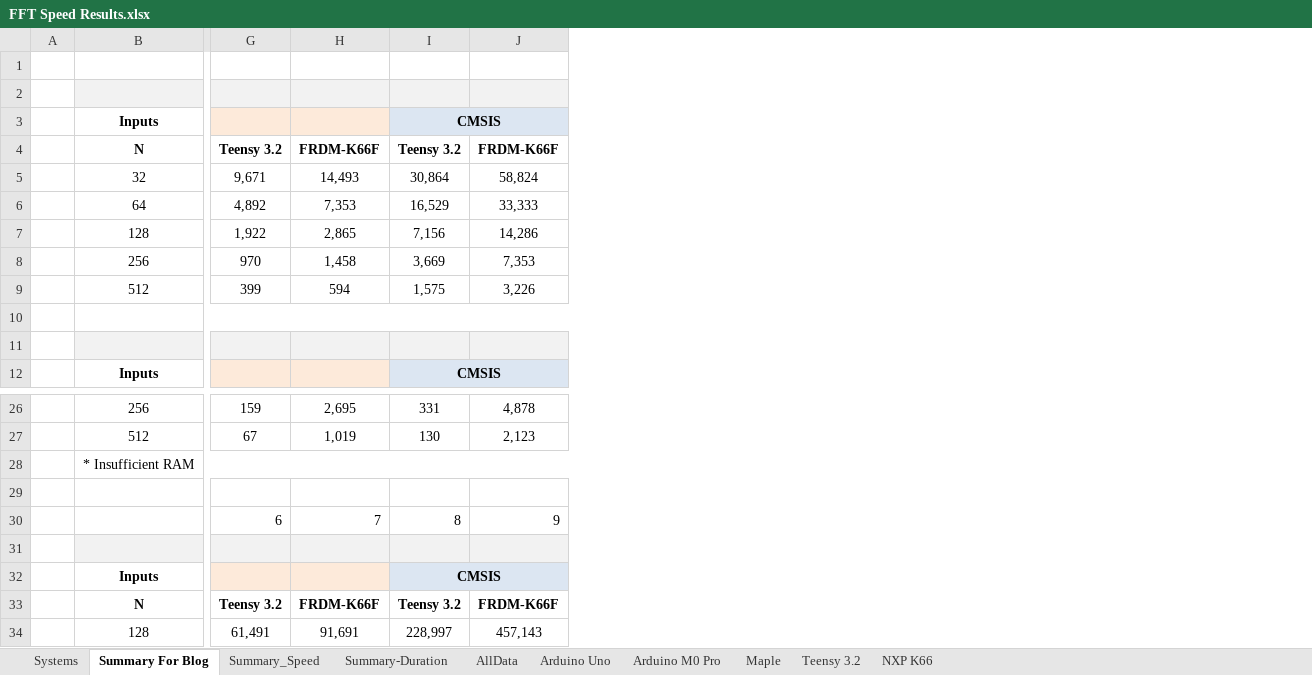
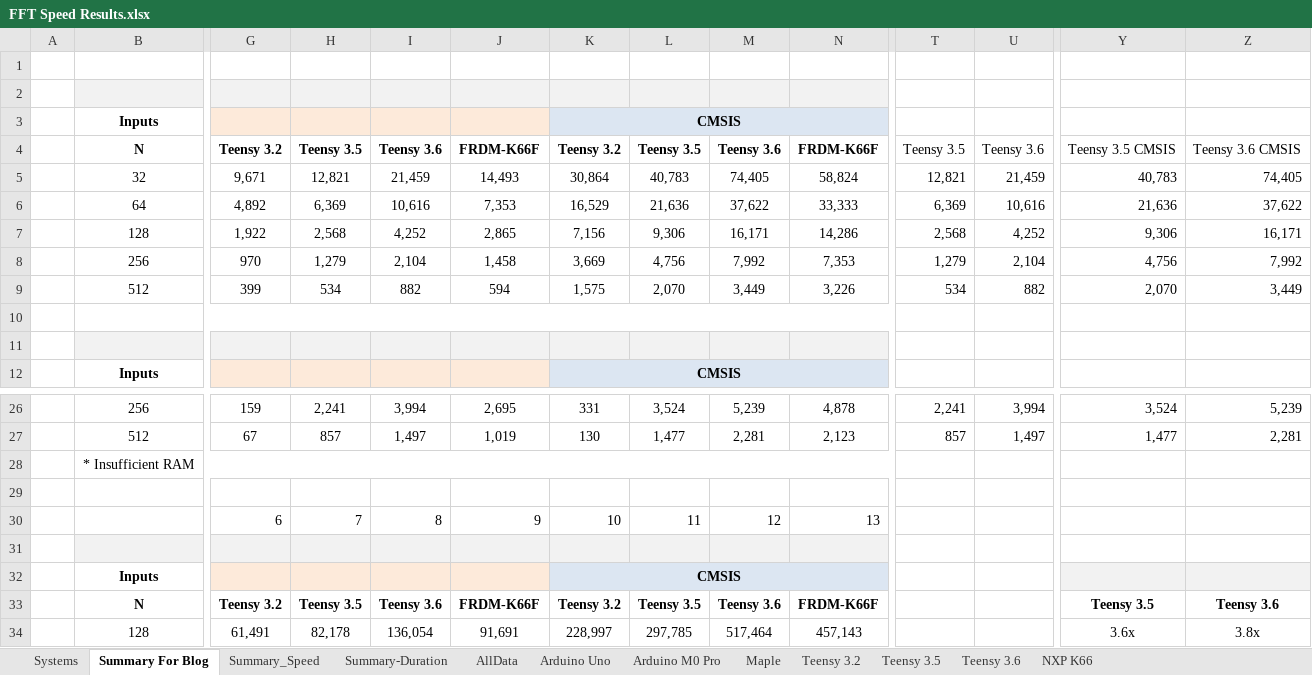
Before and after one commit to chipaudette/OpenAudio, an Excel workbook: Arduino/Audio Processing Benchmarking/FFT Speed Results.xlsx, sheet Summary For Blog, drawn as a sheet; only a part is shown, gaps mark what is left out; values as stored, in another font and other column widths than the file's, no borders; charts and pictures and conditional formats not drawn; addresses are those after the commit; the diff names each change by its address in the sheet, - before the commit and + after, or states it on an @@ line.

```diff
--- a/Arduino/Audio Processing Benchmarking/FFT Speed Results.xlsx (sheet Summary For Blog)
+++ b/Arduino/Audio Processing Benchmarking/FFT Speed Results.xlsx (sheet Summary For Blog)
+sheet tab: Teensy 3.5
+sheet tab: Teensy 3.6
+column H, rows 4-9: Teensy 3.5 | 12,821 | 6,369 | 2,568 | 1,279 | 534; rows 26-34: 2,241 | 857 |  |  | 7 |  |  | Teensy 3.5 | 82,178
+column I, rows 4-9: Teensy 3.6 | 21,459 | 10,616 | 4,252 | 2,104 | 882; rows 26-34: 3,994 | 1,497 |  |  | 8 |  |  | Teensy 3.6 | 136,054
+column L, rows 4-9: Teensy 3.5 | 40,783 | 21,636 | 9,306 | 4,756 | 2,070; rows 26-34: 3,524 | 1,477 |  |  | 11 |  |  | Teensy 3.5 | 297,785
+column M, rows 4-9: Teensy 3.6 | 74,405 | 37,622 | 16,171 | 7,992 | 3,449; rows 26-34: 5,239 | 2,281 |  |  | 12 |  |  | Teensy 3.6 | 517,464
+column T, rows 4-9: Teensy 3.5 | 12,821 | 6,369 | 2,568 | 1,279 | 534; rows 26-27: 2,241 | 857
+column U, rows 4-9: Teensy 3.6 | 21,459 | 10,616 | 4,252 | 2,104 | 882; rows 26-27: 3,994 | 1,497
+column Y, rows 4-9: Teensy 3.5 CMSIS | 40,783 | 21,636 | 9,306 | 4,756 | 2,070; rows 26-34: 3,524 | 1,477 |  |  |  |  |  | Teensy 3.5 | 3.6x
+column Z, rows 4-9: Teensy 3.6 CMSIS | 74,405 | 37,622 | 16,171 | 7,992 | 3,449; rows 26-34: 5,239 | 2,281 |  |  |  |  |  | Teensy 3.6 | 3.8x
-J30: 7
+J30: 9
-K30: 8
+K30: 10
-N30: 9
+N30: 13
```
Also changed, not shown: sheet Summary-Duration, sheet Summary_Speed, formulas that keep their value, charts or pictures, Arduino/Audio Processing Benchmarking/FIR Speed Results.xlsx, 2 other files.
